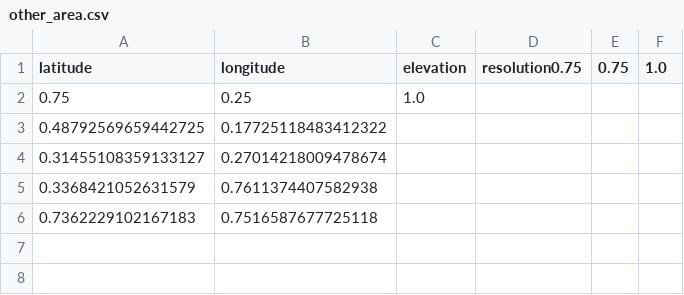
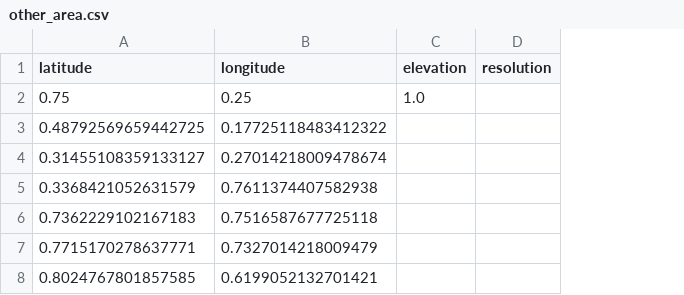
Before and after one commit to MaddHatt-PM/golf-course-data-processors, a CSV file: FeatureTool/SavedAreas/AshevilleClub/other_area.csv, drawn as a sheet; removed rows and columns are numbered as before the commit, all else as after; the diff names each change by its address in the sheet, - before the commit and + after, or states it on an @@ line.

```diff
--- a/FeatureTool/SavedAreas/AshevilleClub/other_area.csv
+++ b/FeatureTool/SavedAreas/AshevilleClub/other_area.csv
-column D (resolution0.75), empty
-column E (0.75), empty
-column F (1.0), empty
+column D (resolution), empty
+row 7: 0.7715170278637771 | 0.7327014218009479
+row 8: 0.8024767801857585 | 0.6199052132701421
```
Also changed, not shown: 13 other files.
